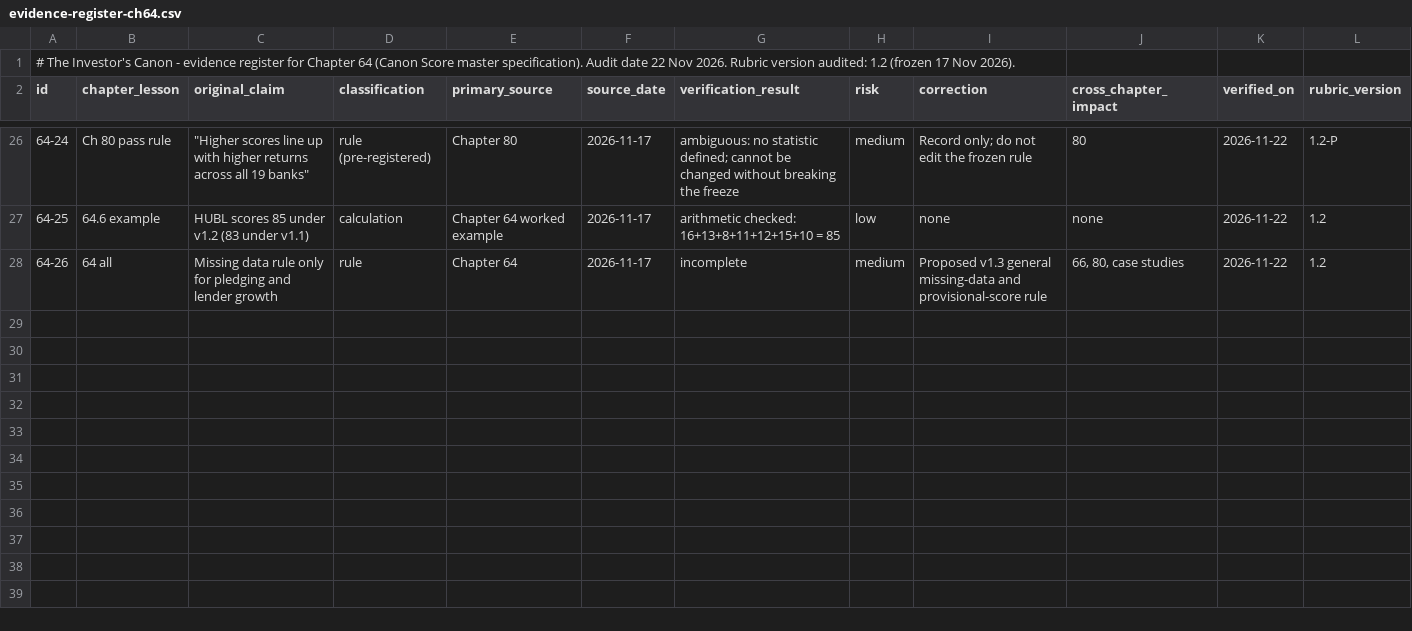
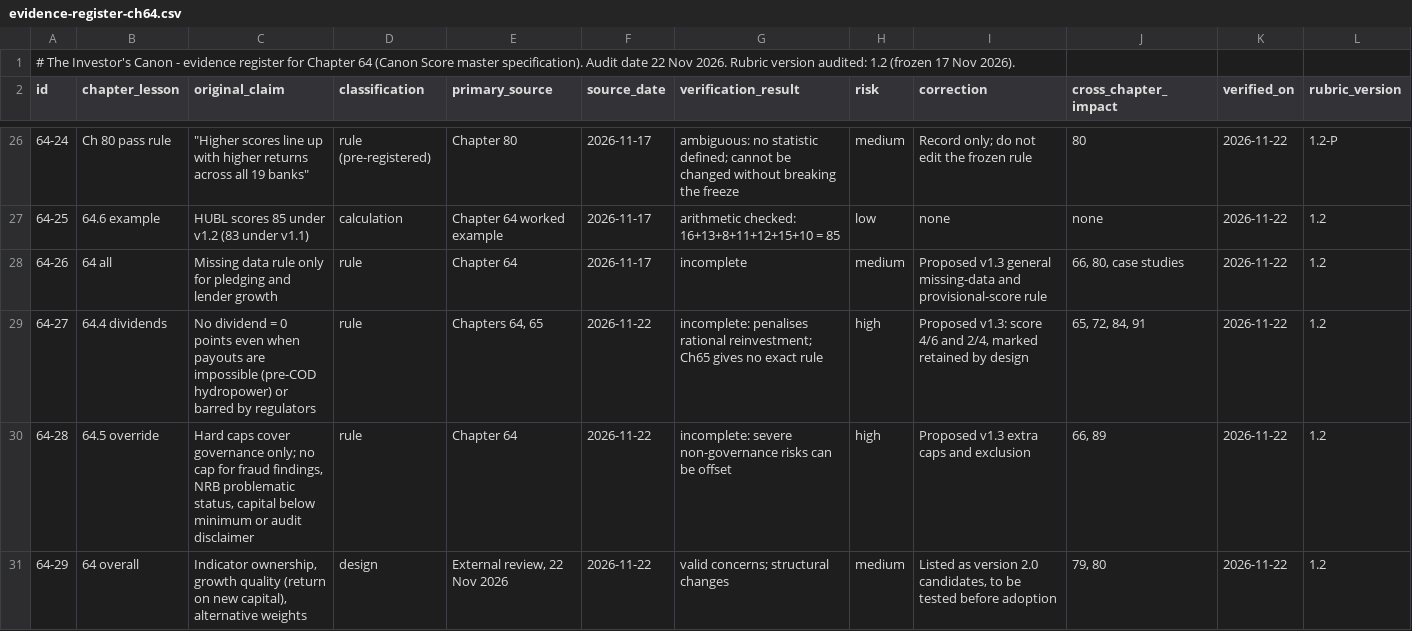
Before and after one commit to Santoshkumaradhikari/santoshkumaradhikari.github.io, a CSV file: investors-canon/data/evidence-register-ch64.csv, drawn as a sheet; only a part is shown, gaps mark what is left out; the diff names each change by its address in the sheet, - before the commit and + after, or states it on an @@ line.

```diff
--- a/investors-canon/data/evidence-register-ch64.csv
+++ b/investors-canon/data/evidence-register-ch64.csv
+row 29: 64-27 | 64.4 dividends | No dividend = 0 points even when payouts are impossible (pre-COD hydropower) or barred by regulators | rule | Chapters 64, 65 | 2026-11-22 | incomplete: penalises rational reinvestment; Ch65 gives no exact rule | high | Proposed v1.3: score 4/6 and 2/4, marked retained by design | 65, 72, 84, 91 | 2026-11-22 | 1.2
+row 30: 64-28 | 64.5 override | Hard caps cover governance only; no cap for fraud findings, NRB problematic status, capital below minimum or audit disclaimer | rule | Chapter 64 | 2026-11-22 | incomplete: severe non-governance risks can be offset | high | Proposed v1.3 extra caps and exclusion | 66, 89 | 2026-11-22 | 1.2
+row 31: 64-29 | 64 overall | Indicator ownership, growth quality (return on new capital), alternative weights | design | External review, 22 Nov 2026 | 2026-11-22 | valid concerns; structural changes | medium | Listed as version 2.0 candidates, to be tested before adoption | 79, 80 | 2026-11-22 | 1.2
```
Also changed, not shown: 2 other files.
